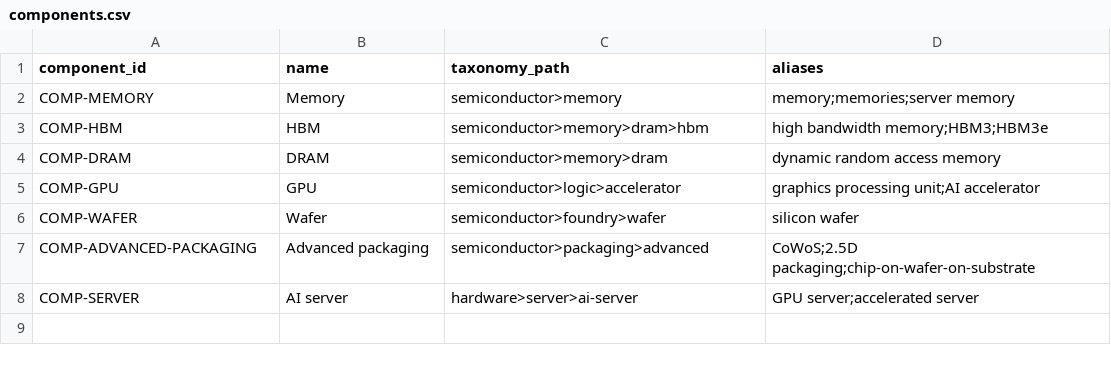
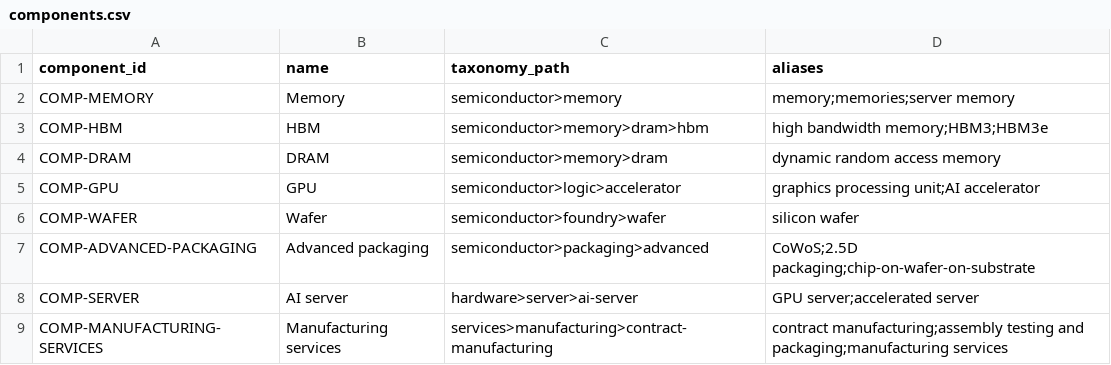
Before and after one commit to BCAutumn/supplystrata, a CSV file: seeds/components.csv, drawn as a sheet; the diff names each change by its address in the sheet, - before the commit and + after, or states it on an @@ line.

Commit message:
feat: structure edge component taxonomy

```diff
--- a/seeds/components.csv
+++ b/seeds/components.csv
+row 9: COMP-MANUFACTURING-SERVICES | Manufacturing services | services>manufacturing>contract-manufacturing | contract manufacturing;assembly testing and packaging;manufacturing services
```
Also changed, not shown: 14 other files.
